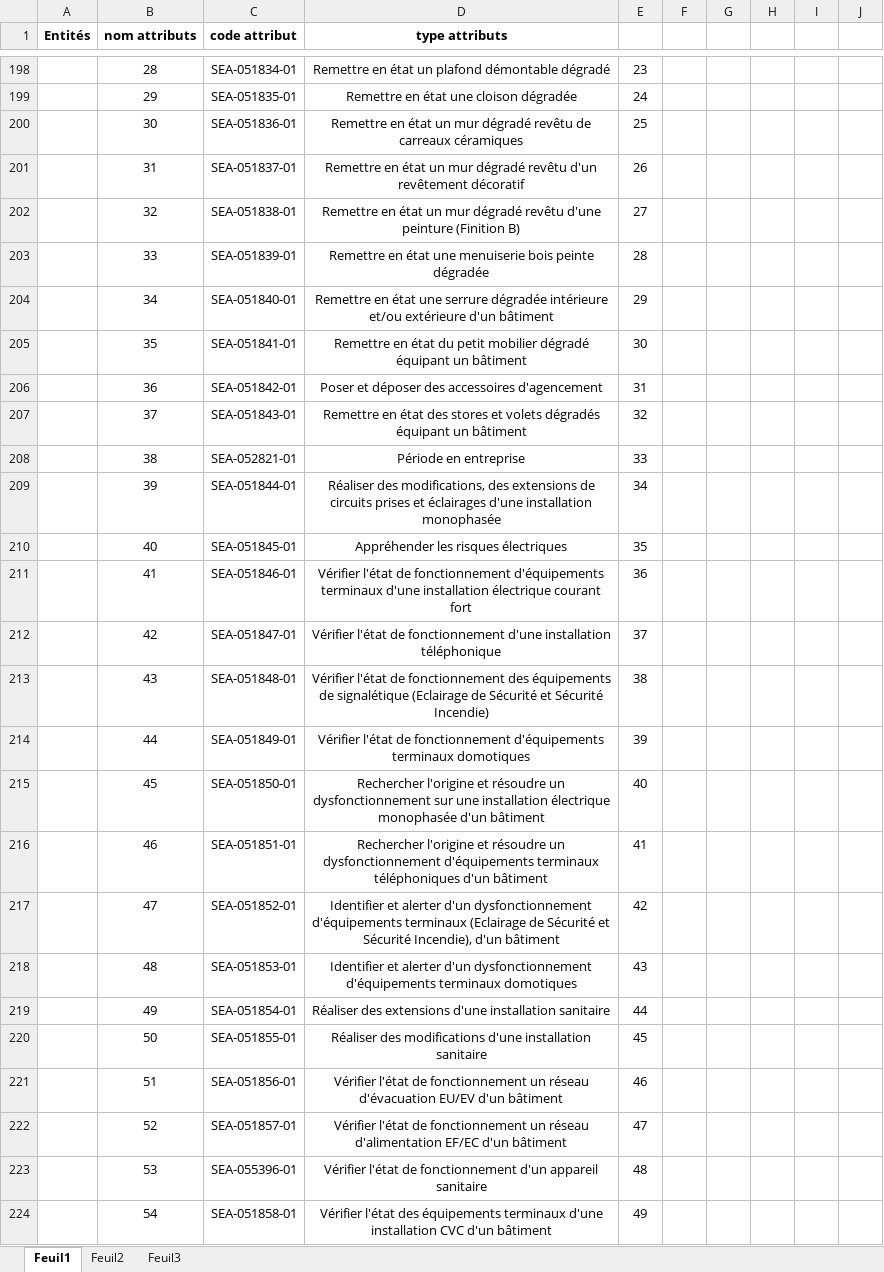
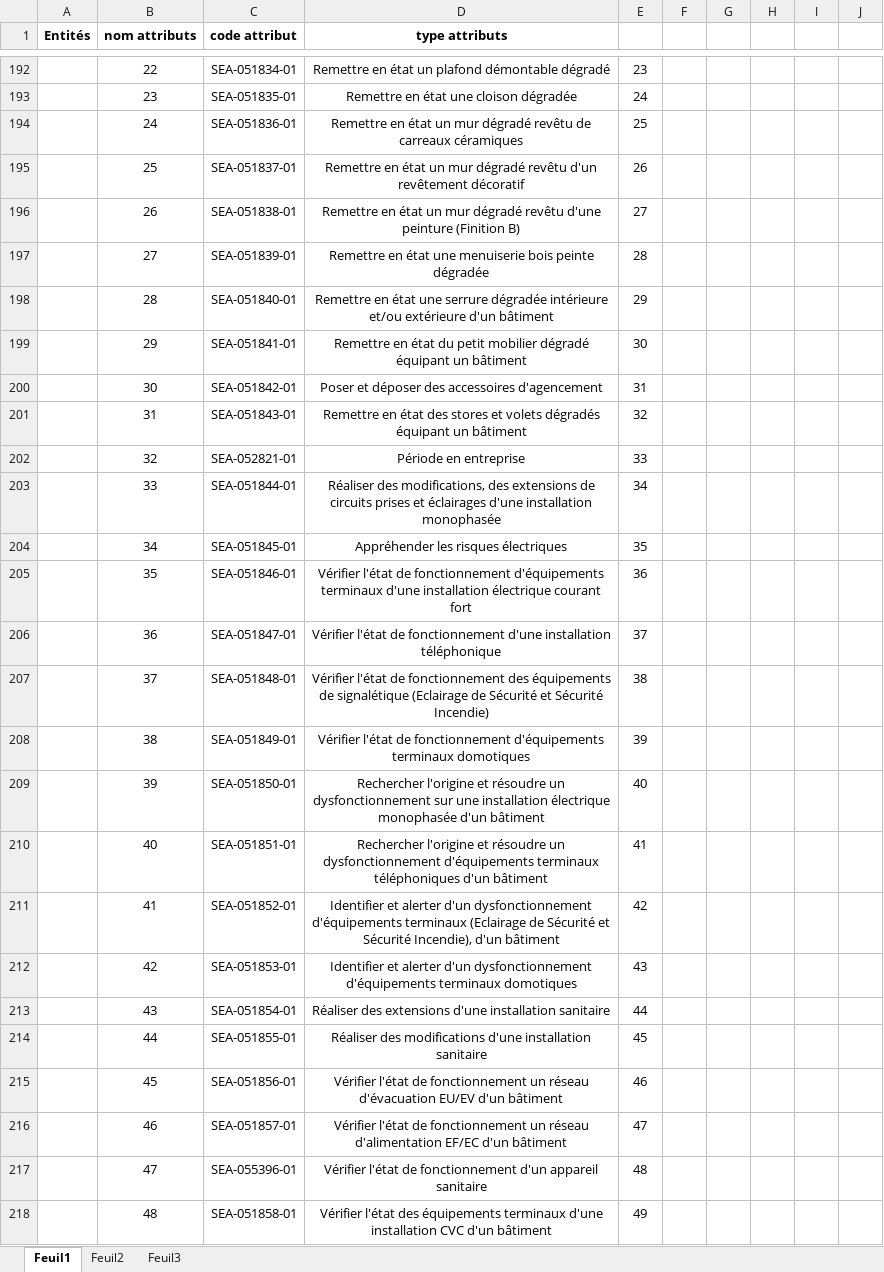
Before and after one commit to tancraft/Stage, an Excel workbook: DOCS/testsDonnees.xlsx, sheet Feuil1, drawn as a sheet; only a part is shown, gaps mark what is left out; values as stored, in another font and other column widths than the file's, no borders; addresses are those after the commit; the diff covers the shown part only; the diff names each change by its address in the sheet, - before the commit and + after, or states it on an @@ line.

```diff
--- a/DOCS/testsDonnees.xlsx (sheet Feuil1)
+++ b/DOCS/testsDonnees.xlsx (sheet Feuil1)
-B192 (nom attributs): 28
+B192 (nom attributs): 22
-B193 (nom attributs): 29
+B193 (nom attributs): 23
-B194 (nom attributs): 30
+B194 (nom attributs): 24
-B195 (nom attributs): 31
+B195 (nom attributs): 25
-B196 (nom attributs): 32
+B196 (nom attributs): 26
-B197 (nom attributs): 33
+B197 (nom attributs): 27
-B198 (nom attributs): 34
+B198 (nom attributs): 28
-B199 (nom attributs): 35
+B199 (nom attributs): 29
-B200 (nom attributs): 36
+B200 (nom attributs): 30
-B201 (nom attributs): 37
+B201 (nom attributs): 31
-B202 (nom attributs): 38
+B202 (nom attributs): 32
-B203 (nom attributs): 39
+B203 (nom attributs): 33
-B204 (nom attributs): 40
+B204 (nom attributs): 34
-B205 (nom attributs): 41
+B205 (nom attributs): 35
-B206 (nom attributs): 42
+B206 (nom attributs): 36
-B207 (nom attributs): 43
+B207 (nom attributs): 37
-B208 (nom attributs): 44
+B208 (nom attributs): 38
-B209 (nom attributs): 45
+B209 (nom attributs): 39
-B210 (nom attributs): 46
+B210 (nom attributs): 40
-B211 (nom attributs): 47
+B211 (nom attributs): 41
-B212 (nom attributs): 48
+B212 (nom attributs): 42
-B213 (nom attributs): 49
+B213 (nom attributs): 43
-B214 (nom attributs): 50
+B214 (nom attributs): 44
-B215 (nom attributs): 51
+B215 (nom attributs): 45
-B216 (nom attributs): 52
+B216 (nom attributs): 46
-B217 (nom attributs): 53
+B217 (nom attributs): 47
-B218 (nom attributs): 54
+B218 (nom attributs): 48
```
Also changed, not shown: 13 removed rows and 25 edited cells elsewhere in this sheet, 2 other files.
